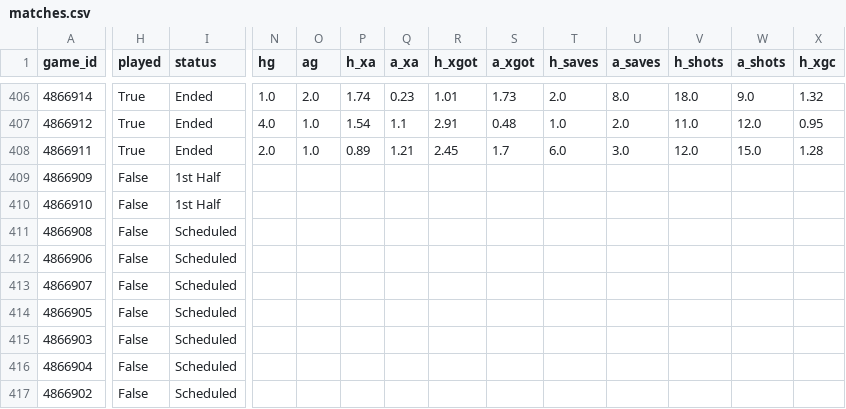
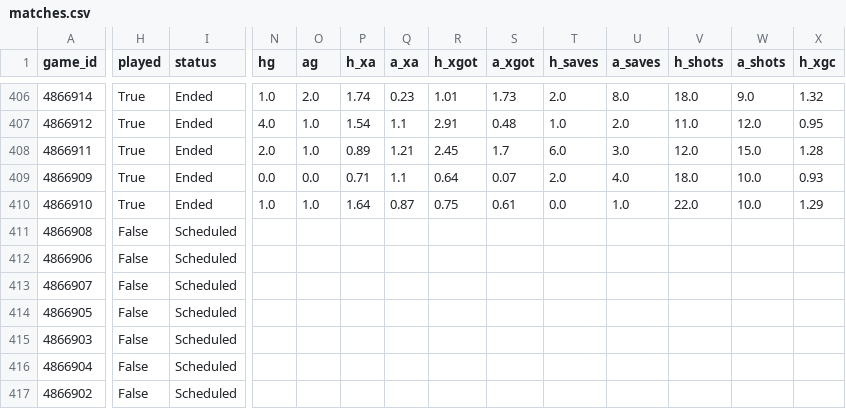
Before and after one commit to keereell/uae-bets, a CSV file: data/matches.csv, drawn as a sheet; only a part is shown, gaps mark what is left out; the diff covers the shown part only; the diff names each change by its address in the sheet, - before the commit and + after, or states it on an @@ line.

```diff
--- a/data/matches.csv
+++ b/data/matches.csv
-H409:H410 (played): False
+H409:H410 (played): True
-I409:I410 (status): 1st Half
+I409:I410 (status): Ended
-N409 (hg): (empty)
+N409 (hg): 0.0
-O409 (ag): (empty)
+O409 (ag): 0.0
-P409 (h_xa): (empty)
+P409 (h_xa): 0.71
-Q409 (a_xa): (empty)
+Q409 (a_xa): 1.1
-R409 (h_xgot): (empty)
+R409 (h_xgot): 0.64
-S409 (a_xgot): (empty)
+S409 (a_xgot): 0.07
-T409 (h_saves): (empty)
+T409 (h_saves): 2.0
-U409 (a_saves): (empty)
+U409 (a_saves): 4.0
-V409 (h_shots): (empty)
+V409 (h_shots): 18.0
-W409:W410 (a_shots): (empty)
+W409:W410 (a_shots): 10.0
-X409 (h_xgc): (empty)
+X409 (h_xgc): 0.93
-N410 (hg): (empty)
+N410 (hg): 1.0
-O410 (ag): (empty)
+O410 (ag): 1.0
-P410 (h_xa): (empty)
+P410 (h_xa): 1.64
-Q410 (a_xa): (empty)
+Q410 (a_xa): 0.87
-R410 (h_xgot): (empty)
+R410 (h_xgot): 0.75
-S410 (a_xgot): (empty)
+S410 (a_xgot): 0.61
-T410 (h_saves): (empty)
+T410 (h_saves): 0.0
-U410 (a_saves): (empty)
+U410 (a_saves): 1.0
-V410 (h_shots): (empty)
+V410 (h_shots): 22.0
-X410 (h_xgc): (empty)
+X410 (h_xgc): 1.29
```
Also changed, not shown: 96 edited cells elsewhere in this file, data/shots.csv, 2 other files.
